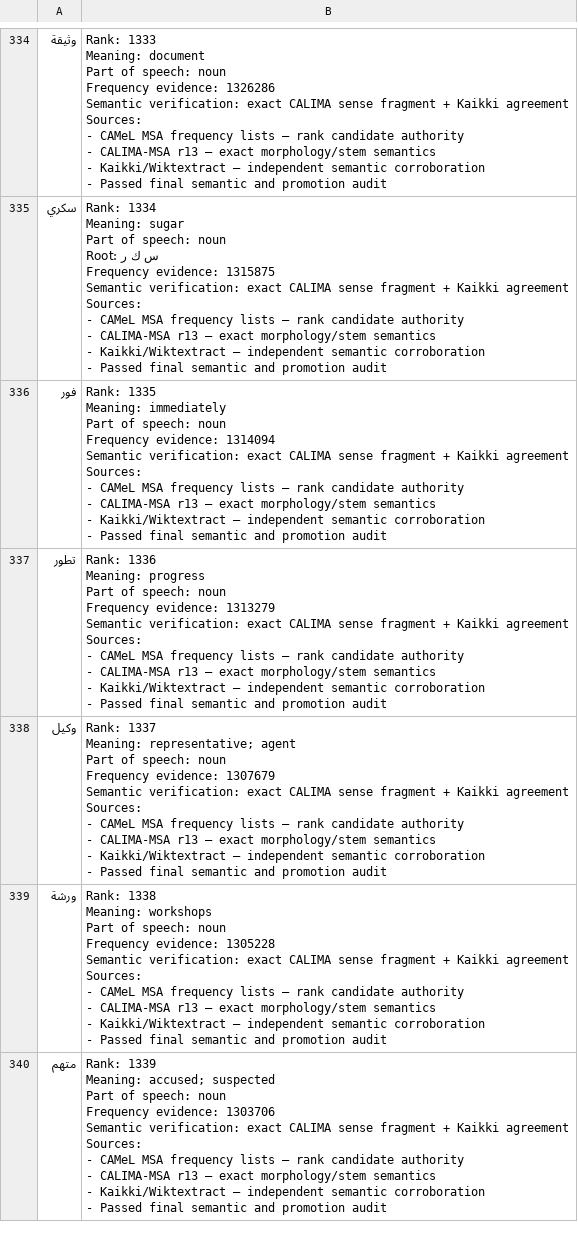
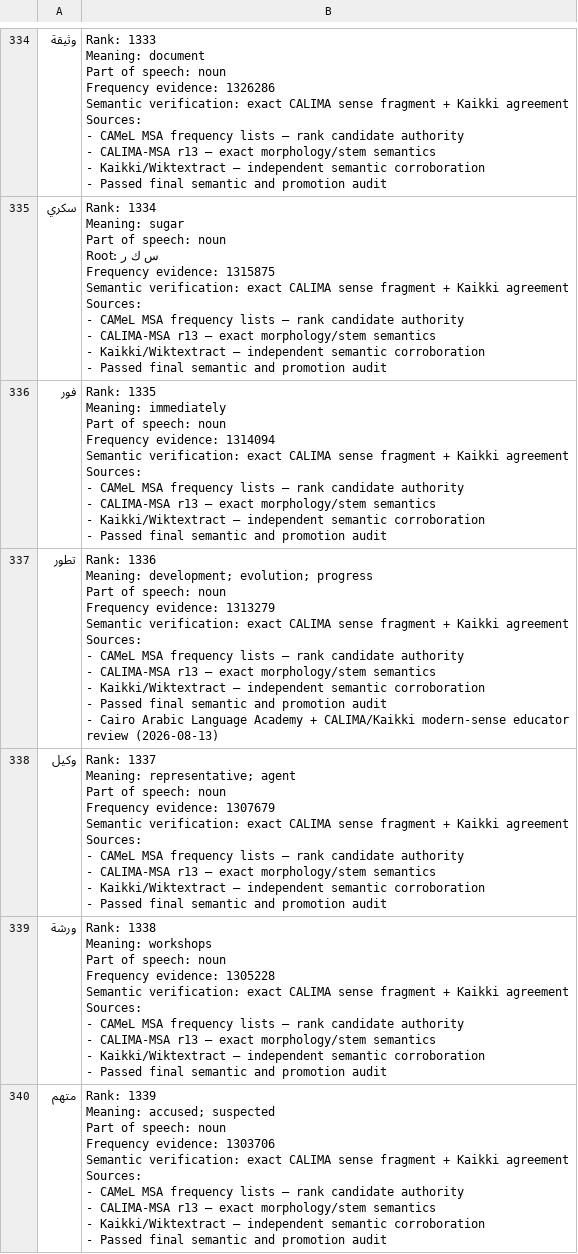
Before and after one commit to ualispublishing/learning, a CSV file: arabic_top3000.csv, drawn as a sheet; only a part is shown, gaps mark what is left out; the diff covers the shown part only.

```diff
--- a/arabic_top3000.csv
+++ b/arabic_top3000.csv
@@ -5432,17 +5422,16 @@ Sources:
 - Passed final semantic and promotion audit"
-تطور,"Rank: 1336
-
-Meaning: progress
-
-Part of speech: noun
-
-Frequency evidence: 1313279
-
-Semantic verification: exact CALIMA sense fragment + Kaikki agreement
-
-Sources:
-- CAMeL MSA frequency lists — rank candidate authority
-- CALIMA-MSA r13 — exact morphology/stem semantics
-- Kaikki/Wiktextract — independent semantic corroboration
-- Passed final semantic and promotion audit"
+تطور,"Rank: 1336
+
+Meaning: development; evolution; progress
+Part of speech: noun
+Frequency evidence: 1313279
+
+Semantic verification: exact CALIMA sense fragment + Kaikki agreement
+
+Sources:
+- CAMeL MSA frequency lists — rank candidate authority
+- CALIMA-MSA r13 — exact morphology/stem semantics
+- Kaikki/Wiktextract — independent semantic corroboration
+- Passed final semantic and promotion audit
+- Cairo Arabic Language Academy + CALIMA/Kaikki modern-sense educator review (2026-08-13)"
 وكيل,"Rank: 1337
```
Also changed, not shown: 14 edited cells elsewhere in this file, 1 other file.
